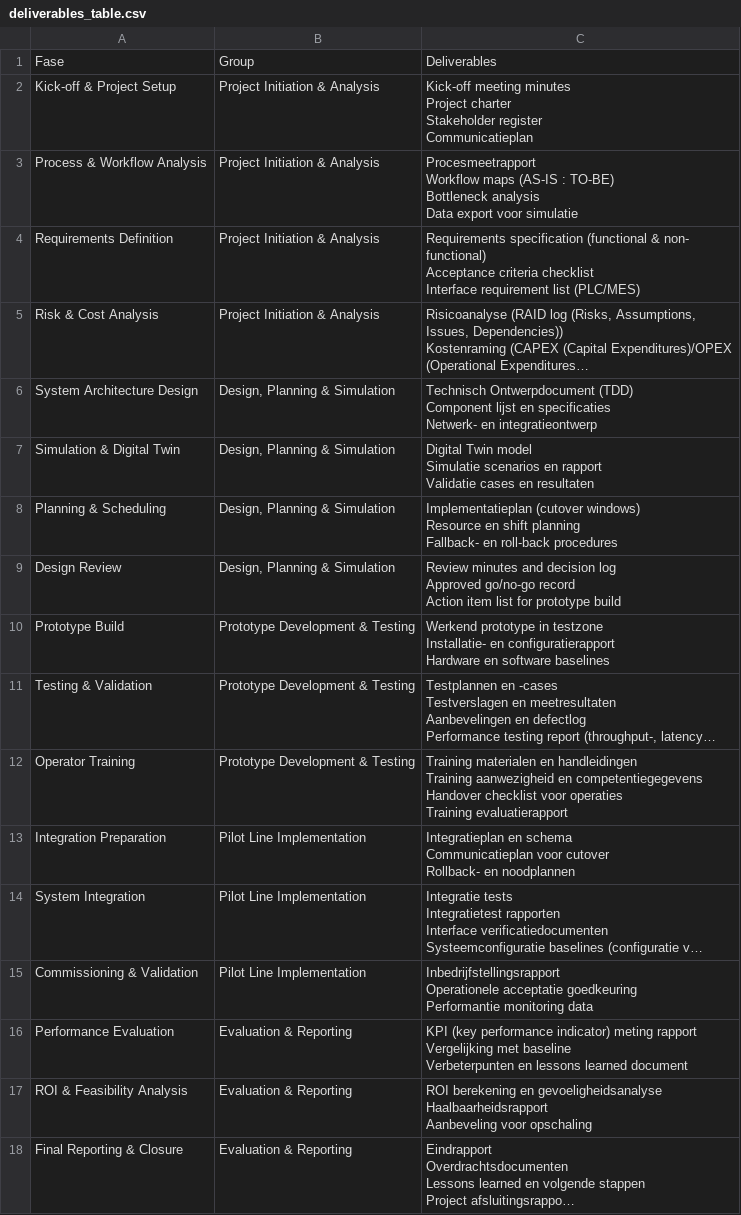
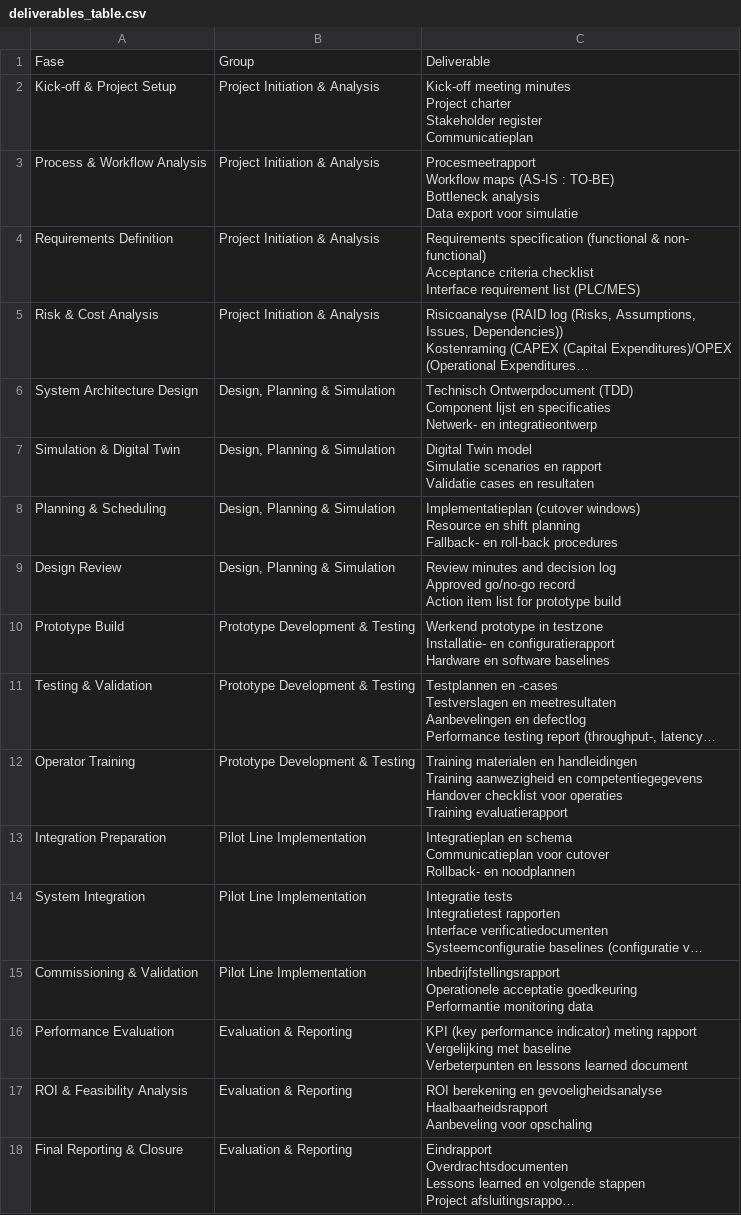
Before and after one commit to Ce1ikE/Project_Planner, a CSV file: results/visualization_v1/deliverables_table.csv, drawn as a sheet; long unchanged cells end in ….

```diff
--- a/results/visualization_v1/deliverables_table.csv
+++ b/results/visualization_v1/deliverables_table.csv
@@ -1,2 +1,2 @@
-Fase,Group,Deliverables
+Fase,Group,Deliverable
 Kick-off & Project Setup,Project Initiation & Analysis,"Kick-off meeting minutes
```
Also changed, not shown: data/gantt_data_project_data_v1.csv, data/wbs_data_project_data_v1.csv, 40 other files.
